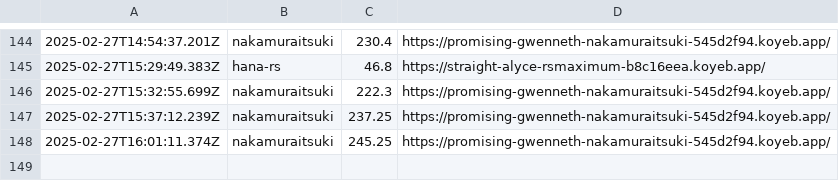
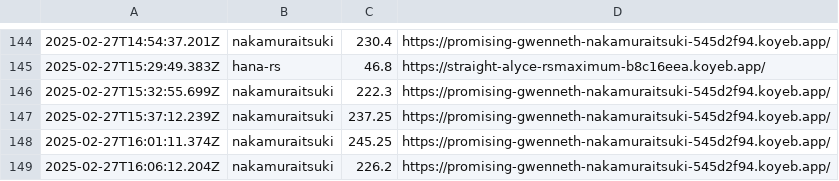
Before and after one commit to saitamau-maximum/web-speed-hackathon-2023-scoring-tool-for-2025, a CSV file: log.csv, drawn as a sheet; only a part is shown, gaps mark what is left out.

```diff
--- a/log.csv
+++ b/log.csv
@@ -148 +148,2 @@
 2025-02-27T16:01:11.374Z,nakamuraitsuki,245.25,https://promising-gwenneth-nakamuraitsuki-545d2f94.koyeb.app/
+2025-02-27T16:06:12.204Z,nakamuraitsuki,226.2,https://promising-gwenneth-nakamuraitsuki-545d2f94.koyeb.app/
```
Also changed, not shown: score.csv, 1 other file.
